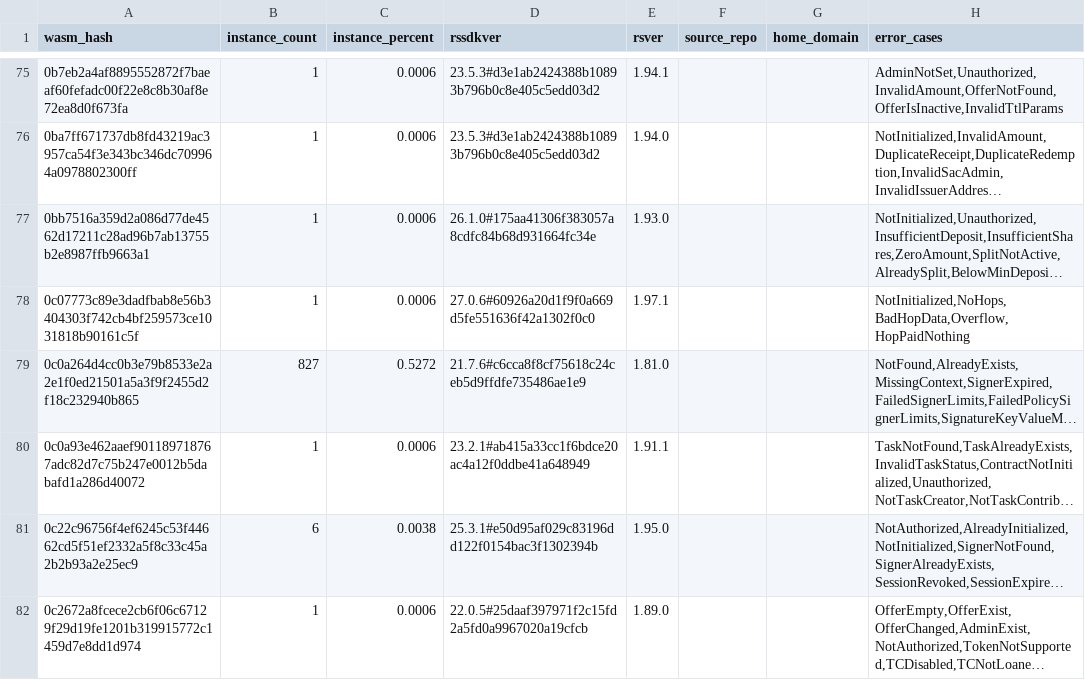
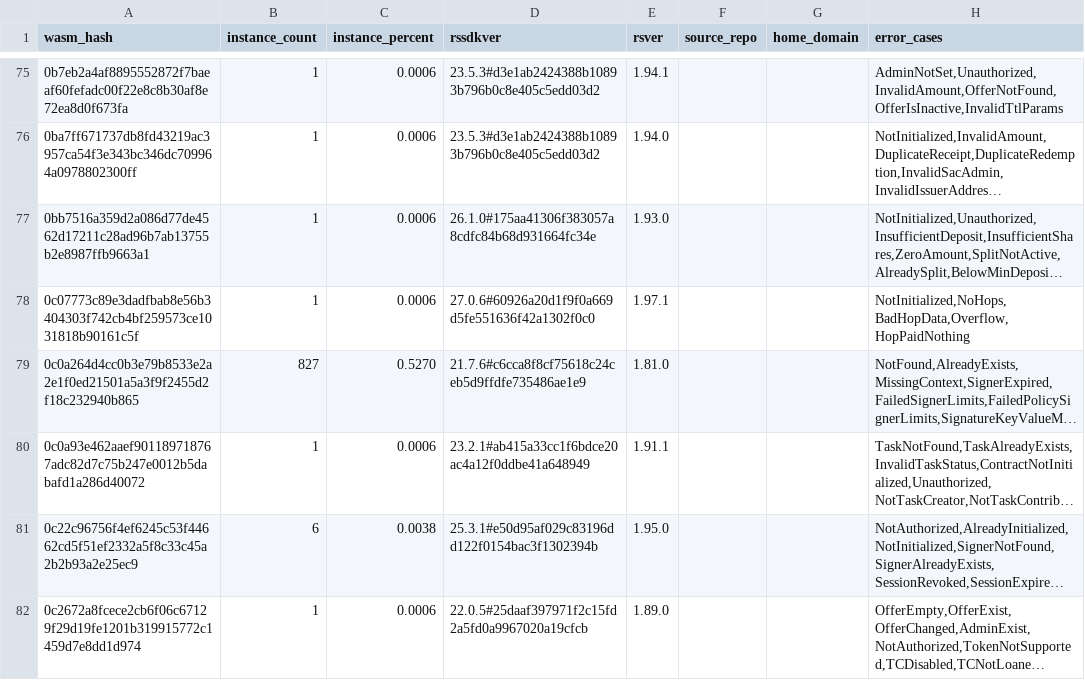
Before and after one commit to stellar-experimental/contract-wasms, a CSV file: analysis/find_error_name_collision_with_sdk_results.csv, drawn as a sheet; only a part is shown, gaps mark what is left out; long unchanged cells end in …; the diff covers the shown part only; the diff names each change by its address in the sheet, - before the commit and + after, or states it on an @@ line.

```diff
--- a/analysis/find_error_name_collision_with_sdk_results.csv
+++ b/analysis/find_error_name_collision_with_sdk_results.csv
-C79 (instance_percent): 0.5272
+C79 (instance_percent): 0.5270
```
Also changed, not shown: 2 added rows and 9 edited cells elsewhere in this file, analysis/count_instances_per_wasm.csv, analysis/dupe-code.csv, 28 other files.
